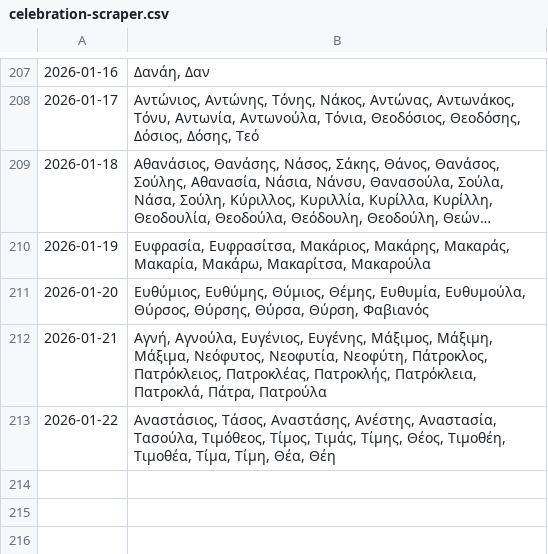
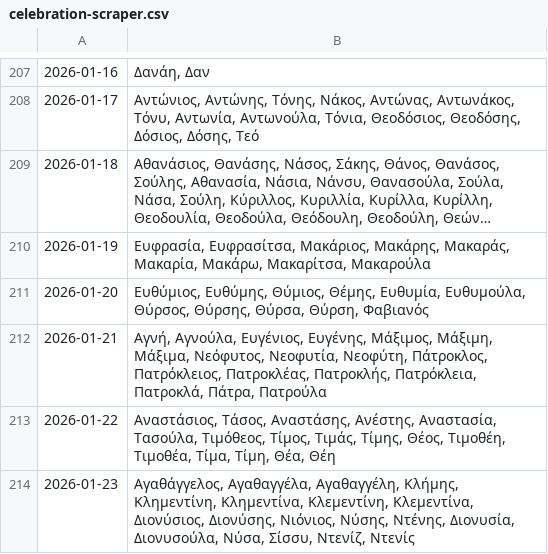
Before and after one commit to anargis/celebration-scraper, a CSV file: celebration-scraper.csv, drawn as a sheet; only a part is shown, gaps mark what is left out; long unchanged cells end in …; the diff names each change by its address in the sheet, - before the commit and + after, or states it on an @@ line.

```diff
--- a/celebration-scraper.csv
+++ b/celebration-scraper.csv
+row 214: 2026-01-23 | Αγαθάγγελος, Αγαθαγγέλα, Αγαθαγγέλη, Κλήμης, Κλημεντίνη, Κλημεντίνα, Κλεμεντίνη, Κλεμεντίνα, Διονύσιος, Διονύσης, Νιόνιος, Νύσης, Ντένης, Διονυσία, Διονυσούλα, Νύσα, Σίσσυ, Ντενίζ, Ντενίς
```
